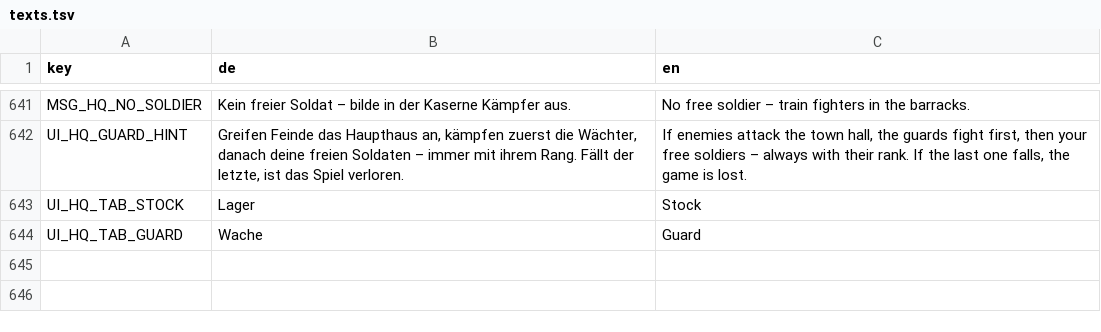
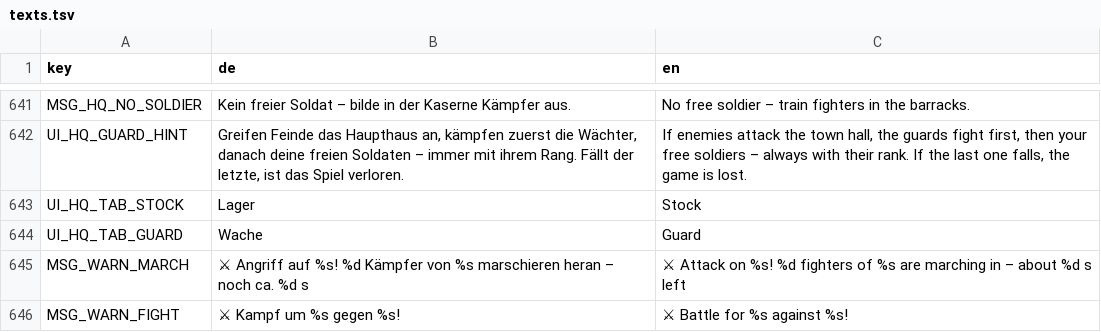
Before and after one commit to sakomobil-beep/valewright, a TSV file: translations/texts.tsv, drawn as a sheet; only a part is shown, gaps mark what is left out; the diff names each change by its address in the sheet, - before the commit and + after, or states it on an @@ line.

```diff
--- a/translations/texts.tsv
+++ b/translations/texts.tsv
+row 645: MSG_WARN_MARCH | ⚔ Angriff auf %s! %d Kämpfer von %s marschieren heran – noch ca. %d s | ⚔ Attack on %s! %d fighters of %s are marching in – about %d s left
+row 646: MSG_WARN_FIGHT | ⚔ Kampf um %s gegen %s! | ⚔ Battle for %s against %s!
```
Also changed, not shown: 3 other files.
